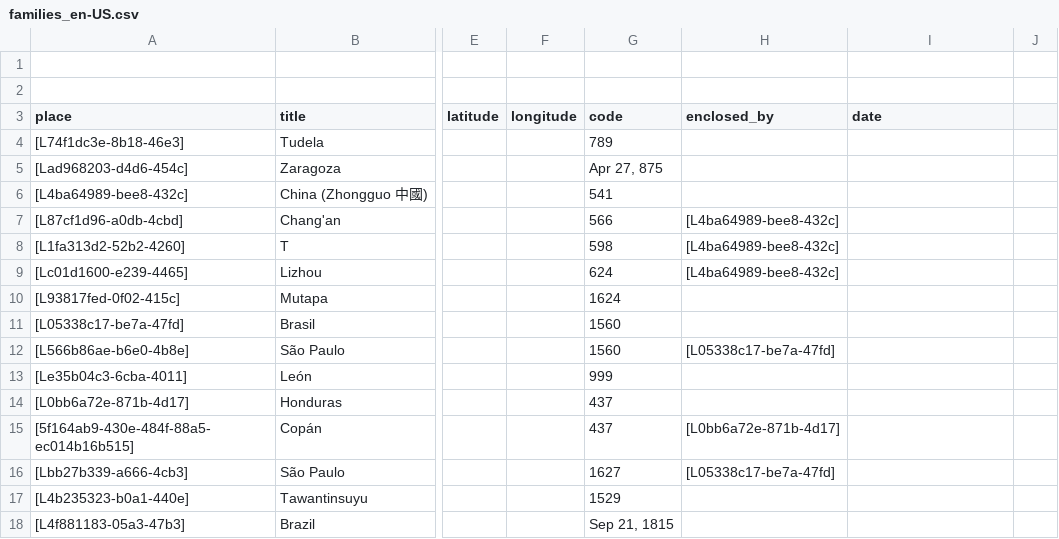
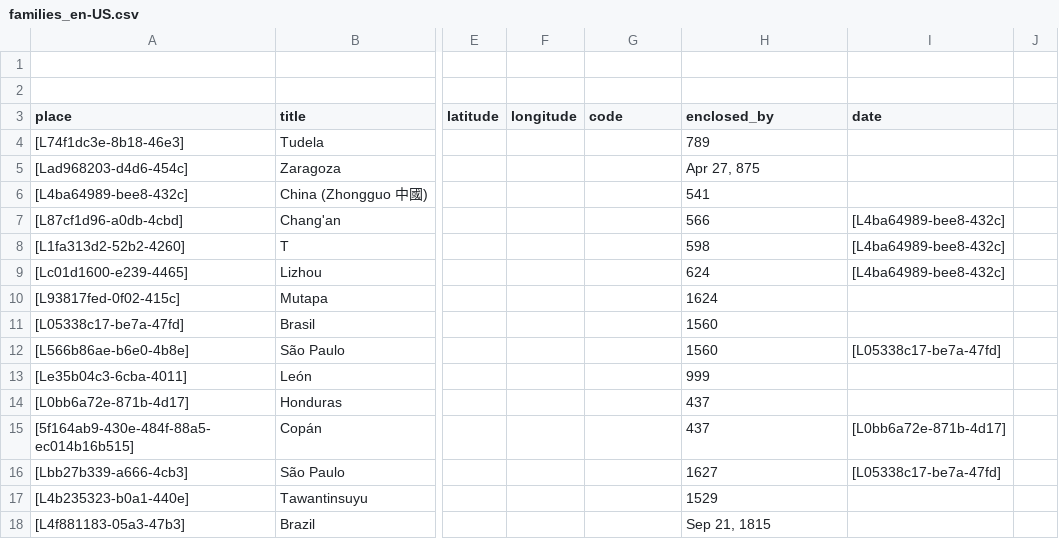
Before and after one commit to historytracers/historytracers, a CSV file: csv/families_en-US.csv, drawn as a sheet; only a part is shown, gaps mark what is left out; the diff covers the shown part only; the diff names each change by its address in the sheet, - before the commit and + after, or states it on an @@ line.

```diff
--- a/csv/families_en-US.csv
+++ b/csv/families_en-US.csv
-G4 (code): 789
+G4 (code): (empty)
-H4 (enclosed_by): (empty)
+H4 (enclosed_by): 789
-G5 (code): Apr 27, 875
+G5 (code): (empty)
-H5 (enclosed_by): (empty)
+H5 (enclosed_by): Apr 27, 875
-G6 (code): 541
+G6 (code): (empty)
-H6 (enclosed_by): (empty)
+H6 (enclosed_by): 541
-G7 (code): 566
+G7 (code): (empty)
-H7 (enclosed_by): [L4ba64989-bee8-432c]
+H7 (enclosed_by): 566
-I7:I9 (date): (empty)
+I7:I9 (date): [L4ba64989-bee8-432c]
-G8 (code): 598
+G8 (code): (empty)
-H8 (enclosed_by): [L4ba64989-bee8-432c]
+H8 (enclosed_by): 598
-G9 (code): 624
+G9 (code): (empty)
-H9 (enclosed_by): [L4ba64989-bee8-432c]
+H9 (enclosed_by): 624
-G10 (code): 1624
+G10 (code): (empty)
-H10 (enclosed_by): (empty)
+H10 (enclosed_by): 1624
-G11:G12 (code): 1560
+G11:G12 (code): (empty)
-H11 (enclosed_by): (empty)
+H11 (enclosed_by): 1560
-H12 (enclosed_by): [L05338c17-be7a-47fd]
+H12 (enclosed_by): 1560
-I12 (date): (empty)
+I12 (date): [L05338c17-be7a-47fd]
-G13 (code): 999
+G13 (code): (empty)
-H13 (enclosed_by): (empty)
+H13 (enclosed_by): 999
-G14:G15 (code): 437
+G14:G15 (code): (empty)
-H14 (enclosed_by): (empty)
+H14 (enclosed_by): 437
-H15 (enclosed_by): [L0bb6a72e-871b-4d17]
+H15 (enclosed_by): 437
-I15 (date): (empty)
+I15 (date): [L0bb6a72e-871b-4d17]
-G16 (code): 1627
+G16 (code): (empty)
-H16 (enclosed_by): [L05338c17-be7a-47fd]
+H16 (enclosed_by): 1627
-I16 (date): (empty)
+I16 (date): [L05338c17-be7a-47fd]
-G17 (code): 1529
+G17 (code): (empty)
-H17 (enclosed_by): (empty)
+H17 (enclosed_by): 1529
-G18 (code): Sep 21, 1815
+G18 (code): (empty)
-H18 (enclosed_by): (empty)
+H18 (enclosed_by): Sep 21, 1815
```
Also changed, not shown: 12 edited cells elsewhere in this file, csv/3ea21df7-f7c0-4341-bd2a-9ebbf8bb2228_en-US.csv, csv/3ea21df7-f7c0-4341-bd2a-9ebbf8bb2228_es-ES.csv, 40 other files.
